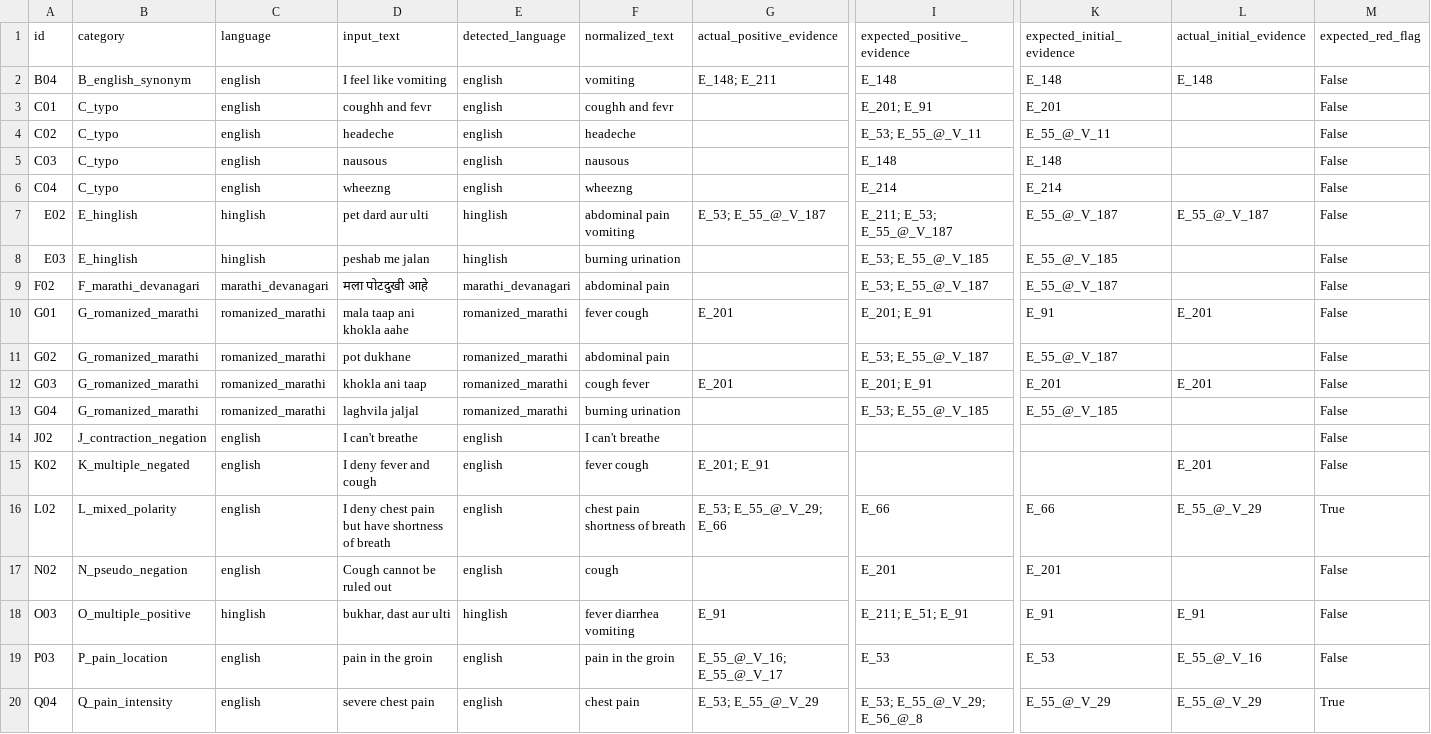
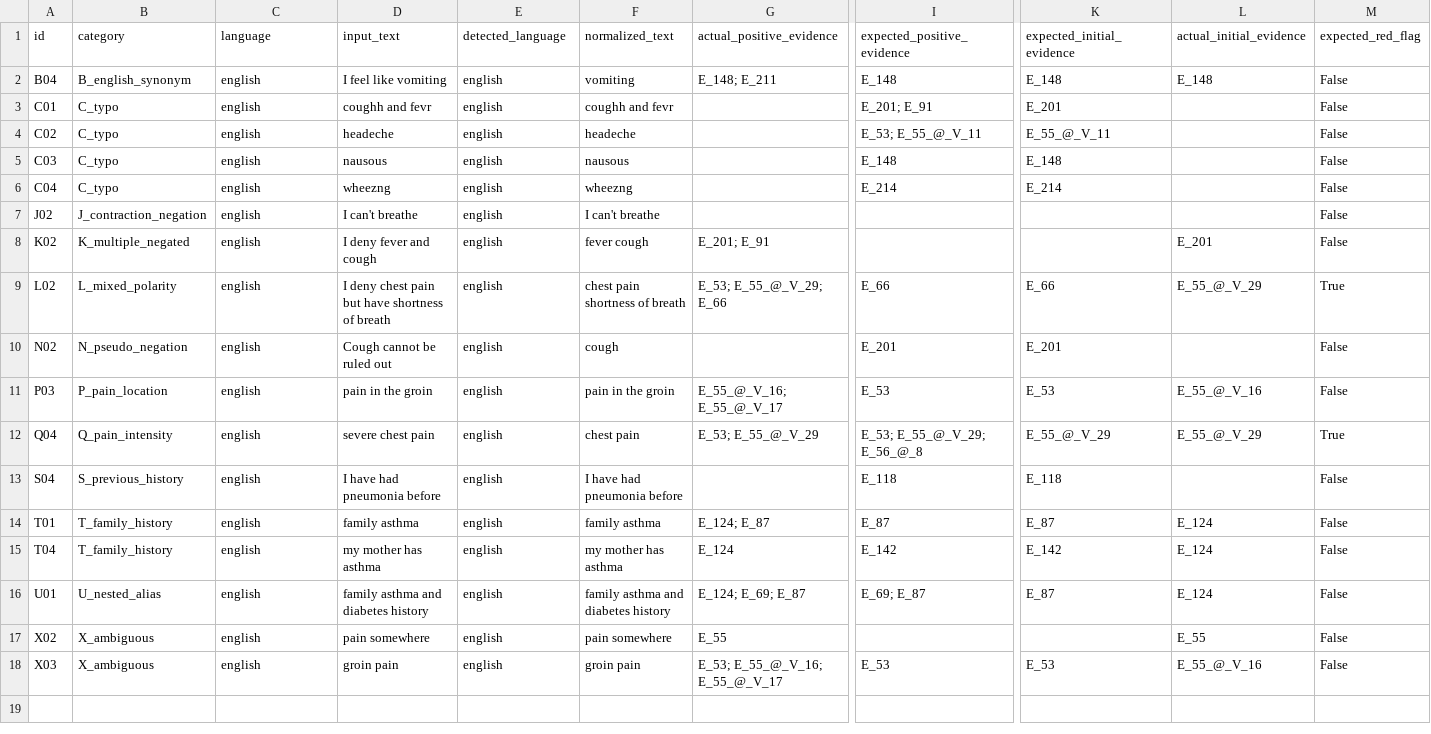
Before and after one commit to harshitjoshicmfeb26-pixel/healthbot-ai, a CSV file: evaluation/results/evidence_extraction_failures.csv, drawn as a sheet; only a part is shown, gaps mark what is left out; the shorter side is filled out with more unchanged rows; rows hold the shown columns only; the diff names each change by its address in the sheet, - before the commit and + after, or states it on an @@ line.

Commit message:
Align deterministic normalization with DDXPlus evidence resolution

```diff
--- a/evaluation/results/evidence_extraction_failures.csv
+++ b/evaluation/results/evidence_extraction_failures.csv
-row 7: E02 | E_hinglish | hinglish | pet dard aur ulti | hinglish | abdominal pain vomiting | E_53; E_55_@_V_187 | E_211; E_53; E_55_@_V_187 | E_55_@_V_187 | E_55_@_V_187 | False
-row 8: E03 | E_hinglish | hinglish | peshab me jalan | hinglish | burning urination |  | E_53; E_55_@_V_185 | E_55_@_V_185 |  | False
-row 9: F02 | F_marathi_devanagari | marathi_devanagari | मला पोटदुखी आहे | marathi_devanagari | abdominal pain |  | E_53; E_55_@_V_187 | E_55_@_V_187 |  | False
-row 10: G01 | G_romanized_marathi | romanized_marathi | mala taap ani khokla aahe | romanized_marathi | fever cough | E_201 | E_201; E_91 | E_91 | E_201 | False
-row 11: G02 | G_romanized_marathi | romanized_marathi | pot dukhane | romanized_marathi | abdominal pain |  | E_53; E_55_@_V_187 | E_55_@_V_187 |  | False
-row 12: G03 | G_romanized_marathi | romanized_marathi | khokla ani taap | romanized_marathi | cough fever | E_201 | E_201; E_91 | E_201 | E_201 | False
-row 13: G04 | G_romanized_marathi | romanized_marathi | laghvila jaljal | romanized_marathi | burning urination |  | E_53; E_55_@_V_185 | E_55_@_V_185 |  | False
-row 18: O03 | O_multiple_positive | hinglish | bukhar, dast aur ulti | hinglish | fever diarrhea vomiting | E_91 | E_211; E_51; E_91 | E_91 | E_91 | False
```
Also changed, not shown: evaluation/results/evidence_extraction_category_metrics.csv, evaluation/results/evidence_extraction_language_metrics.csv, 6 other files.
